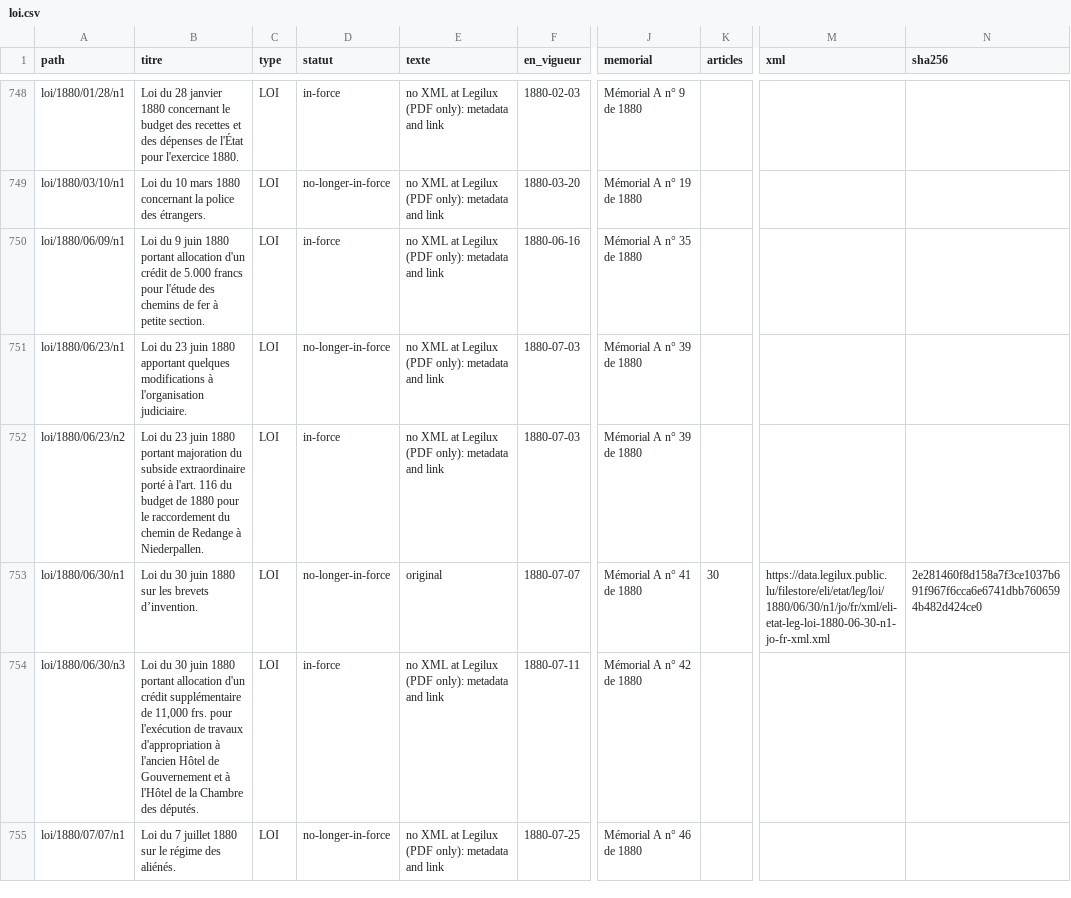
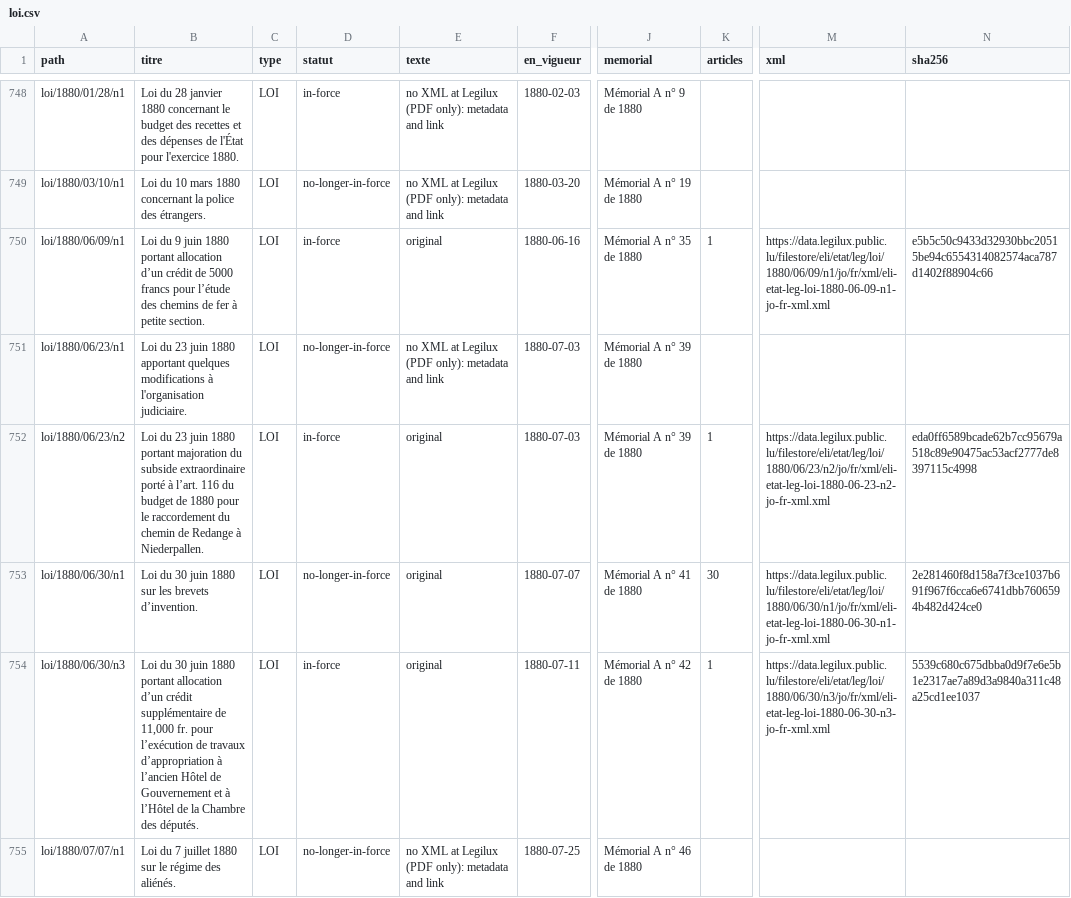
Before and after one commit to lexifina/luxembourg-law, a CSV file: data/actes/loi.csv, drawn as a sheet; only a part is shown, gaps mark what is left out; the diff covers the shown part only; the diff names each change by its address in the sheet, - before the commit and + after, or states it on an @@ line.

Commit message:
Liste des actes : loi (2419 actes, texte ou métadonnées)
Every act of these kinds handled so far: those committed as text, and those listed with metadata and the official link
only (acts naming private persons, acts Legilux has only as PDF, acts not yet in force).

Kind: documentation
In-force: 2026-11-28
Check: lu-legilux-20261128T050236Z

```diff
--- a/data/actes/loi.csv
+++ b/data/actes/loi.csv
-B750 (titre): …portant allocation d'un crédit de 5.000 francs pour l'étude des chemins…
+B750 (titre): …portant allocation d’un crédit de 5000 francs pour l’étude des chemins…
-E750 (texte): no XML at Legilux (PDF only): metadata and link
+E750 (texte): original
-K750 (articles): (empty)
+K750 (articles): 1
-M750 (xml): (empty)
+M750 (xml): https://data.legilux.public.lu/filestore/eli/etat/leg/loi/1880/06/09/n1/jo/fr/xml/eli-etat-leg-loi-1880-06-09-n1-jo-fr-xml.xml
-N750 (sha256): (empty)
+N750 (sha256): e5b5c50c9433d32930bbc20515be94c6554314082574aca787d1402f88904c66
-B752 (titre): …porté à l'art. 116 du…
+B752 (titre): …porté à l’art. 116 du…
-E752 (texte): no XML at Legilux (PDF only): metadata and link
+E752 (texte): original
-K752 (articles): (empty)
+K752 (articles): 1
-M752 (xml): (empty)
+M752 (xml): https://data.legilux.public.lu/filestore/eli/etat/leg/loi/1880/06/23/n2/jo/fr/xml/eli-etat-leg-loi-1880-06-23-n2-jo-fr-xml.xml
-N752 (sha256): (empty)
+N752 (sha256): eda0ff6589bcade62b7cc95679a518c89e90475ac53acf2777de8397115c4998
-B754 (titre): …portant allocation d'un crédit supplémentaire de 11,000 frs. pour l'exécution de travaux d'appropriation à l'ancien Hôtel de Gouvernement et à l'Hôtel de la…
+B754 (titre): …portant allocation d’un crédit supplémentaire de 11,000 fr. pour l’exécution de travaux d’appropriation à l’ancien Hôtel de Gouvernement et à l’Hôtel de la…
-E754 (texte): no XML at Legilux (PDF only): metadata and link
+E754 (texte): original
-K754 (articles): (empty)
+K754 (articles): 1
-M754 (xml): (empty)
+M754 (xml): https://data.legilux.public.lu/filestore/eli/etat/leg/loi/1880/06/30/n3/jo/fr/xml/eli-etat-leg-loi-1880-06-30-n3-jo-fr-xml.xml
-N754 (sha256): (empty)
+N754 (sha256): 5539c680c675dbba0d9f7e6e5b1e2317ae7a89d3a9840a311c48a25cd1ee1037
```
Also changed, not shown: 36 edited cells elsewhere in this file.
